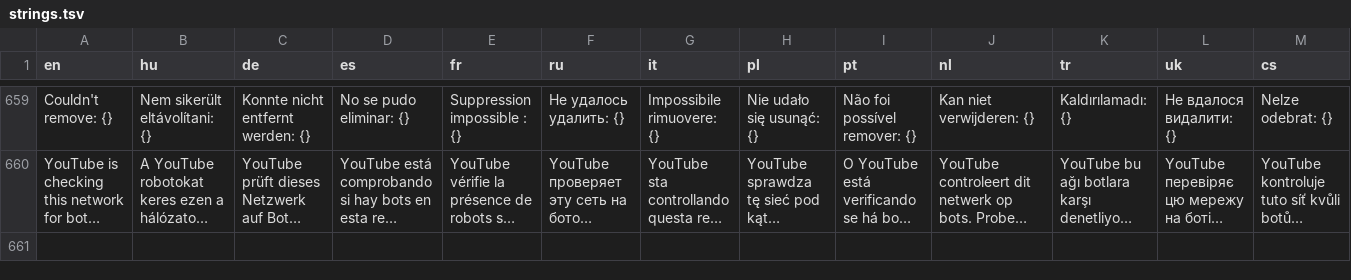
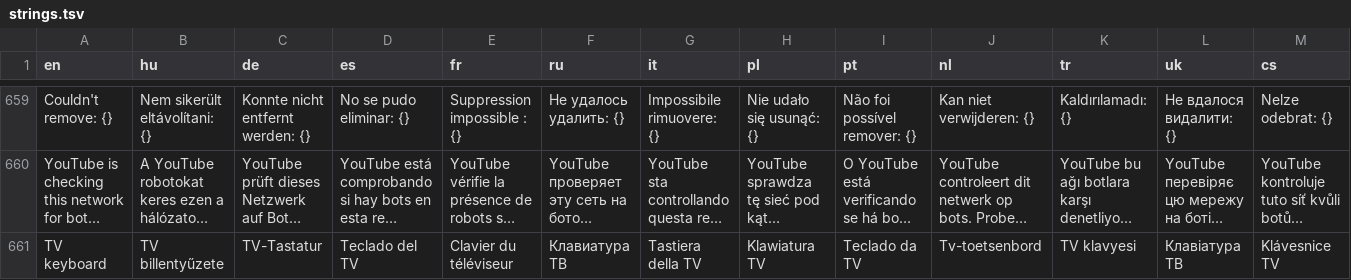
Before and after one commit to danzig666/ytnative, a TSV file: crates/app/i18n/strings.tsv, drawn as a sheet; only a part is shown, gaps mark what is left out; long unchanged cells end in …; rows hold the shown columns only; the diff names each change by its address in the sheet, - before the commit and + after, or states it on an @@ line.

```diff
--- a/crates/app/i18n/strings.tsv
+++ b/crates/app/i18n/strings.tsv
+row 661: TV keyboard | TV billentyűzete | TV-Tastatur | Teclado del TV | Clavier du téléviseur | Клавиатура ТВ | Tastiera della TV | Klawiatura TV | Teclado da TV | Tv-toetsenbord | TV klavyesi | Клавіатура ТВ | Klávesnice TV
```
Also changed, not shown: 6 other files.
